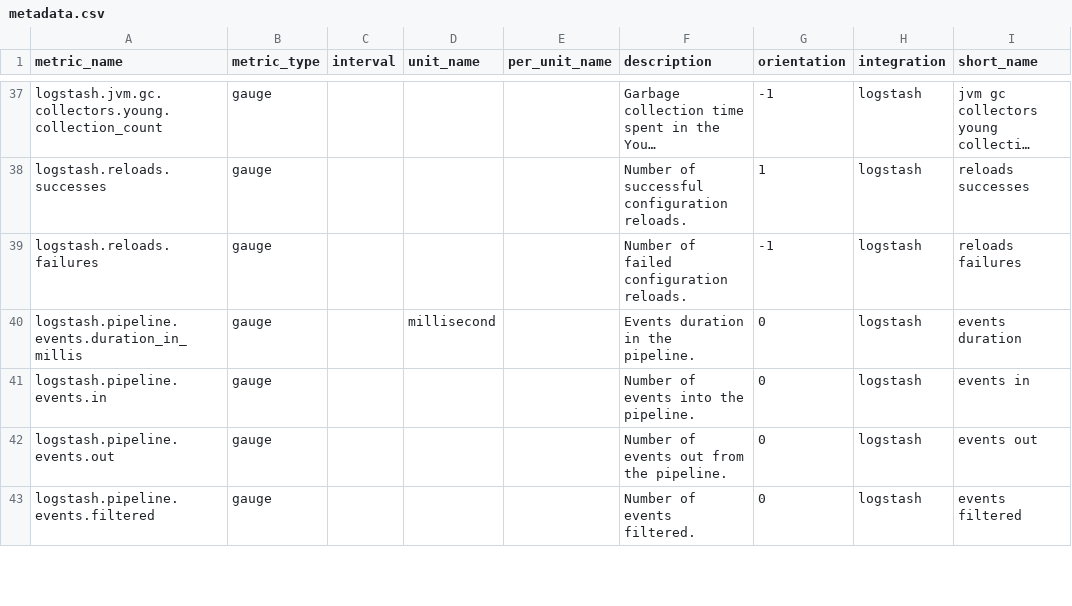
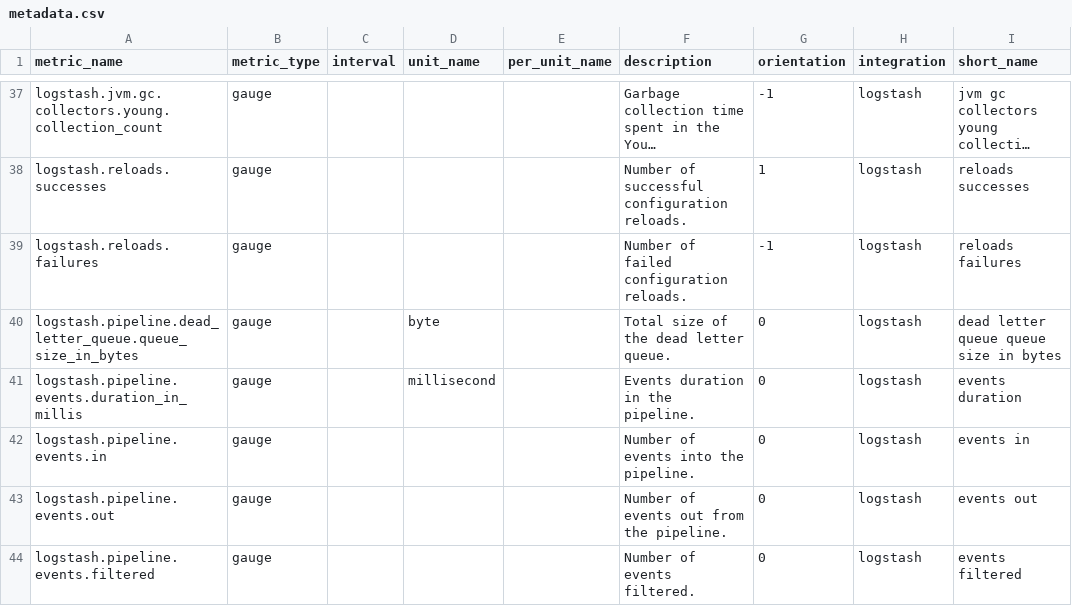
Before and after one commit to DataDog/integrations-extras, a CSV file: logstash/metadata.csv, drawn as a sheet; only a part is shown, gaps mark what is left out; long unchanged cells end in ….

Commit message:
Add dead letter queue size metric (#914)
* Added dead letter queue size metric

* Cleaned up test config file

```diff
--- a/logstash/metadata.csv
+++ b/logstash/metadata.csv
@@ -39,2 +39,3 @@ logstash.reloads.successes,gauge,,,,Number of successful configuration reloads.,
 logstash.reloads.failures,gauge,,,,Number of failed configuration reloads.,-1,logstash,reloads failures
+logstash.pipeline.dead_letter_queue.queue_size_in_bytes,gauge,,byte,,Total size of the dead letter queue.,0,logstash,dead letter queue queue size in bytes
 logstash.pipeline.events.duration_in_millis,gauge,,millisecond,,Events duration in the pipeline.,0,logstash,events duration
```
Also changed, not shown: 7 other files.
